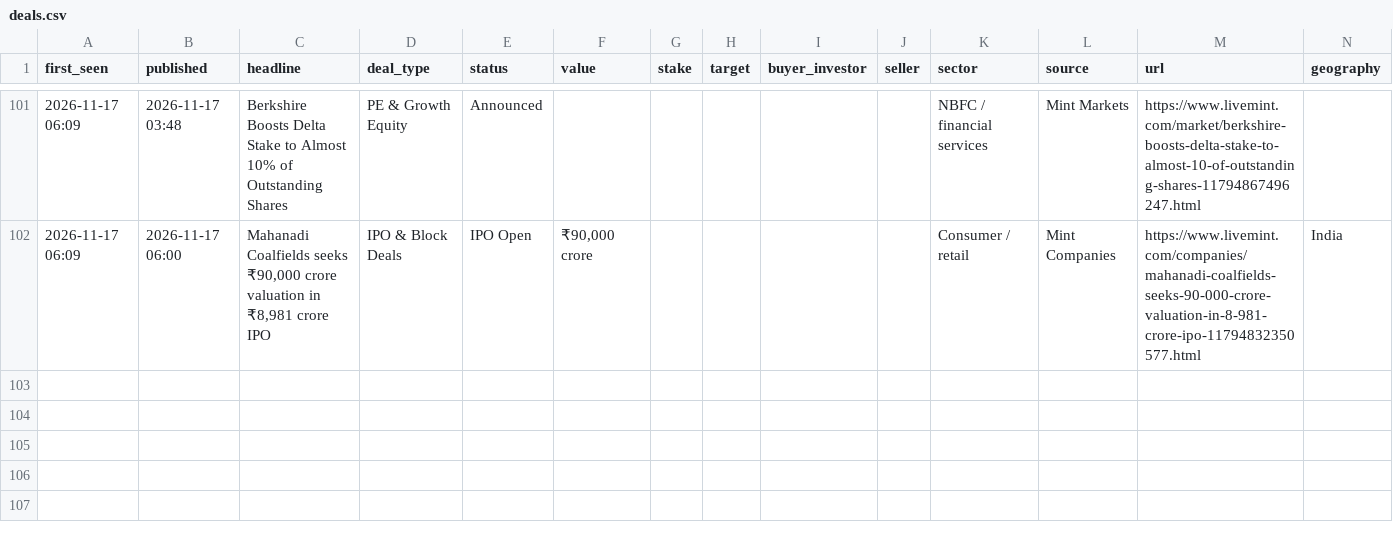
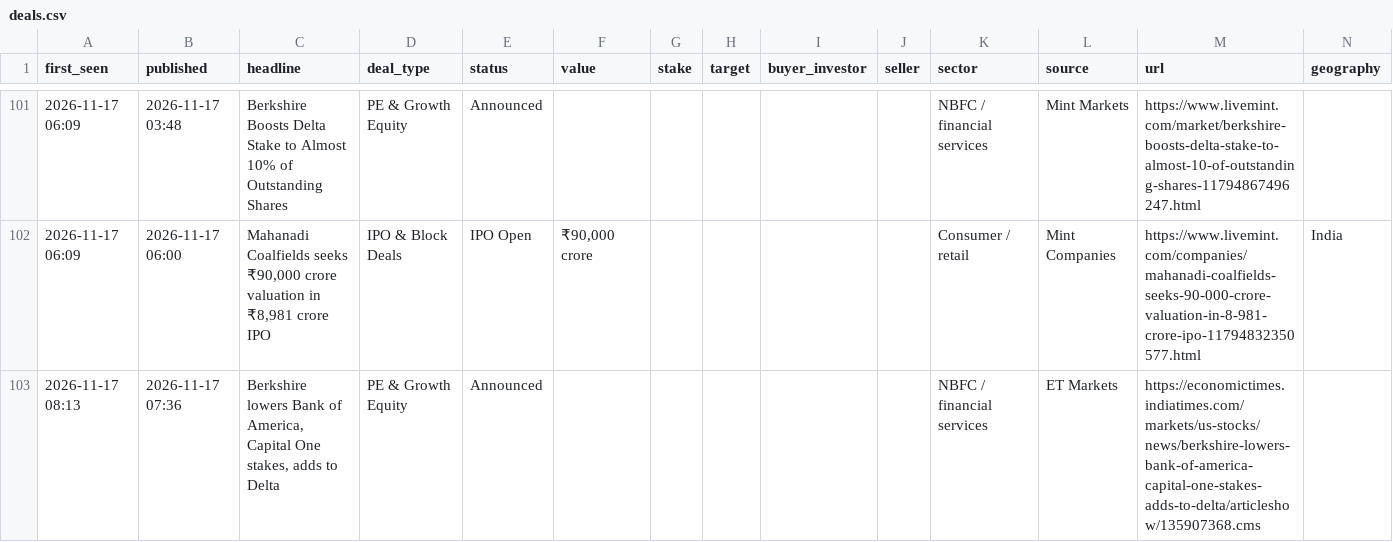
Before and after one commit to aarreev12342/morning-brief, a CSV file: data/deals.csv, drawn as a sheet; only a part is shown, gaps mark what is left out; rows hold the shown columns only; the diff names each change by its address in the sheet, - before the commit and + after, or states it on an @@ line.

Commit message:
Update deal log

```diff
--- a/data/deals.csv
+++ b/data/deals.csv
+row 103: 2026-11-17 08:13 | 2026-11-17 07:36 | Berkshire lowers Bank of America, Capital One stakes, adds to Delta | PE & Growth Equity | Announced |  |  |  |  |  | NBFC / financial services | ET Markets | https://economictimes.indiatimes.com/markets/us-stocks/news/berkshire-lowers-bank-of-america-capital-one-stakes-adds-to-delta/articleshow/135907368.cms
```
Also changed, not shown: data/pitchbook_style_deals.csv.
